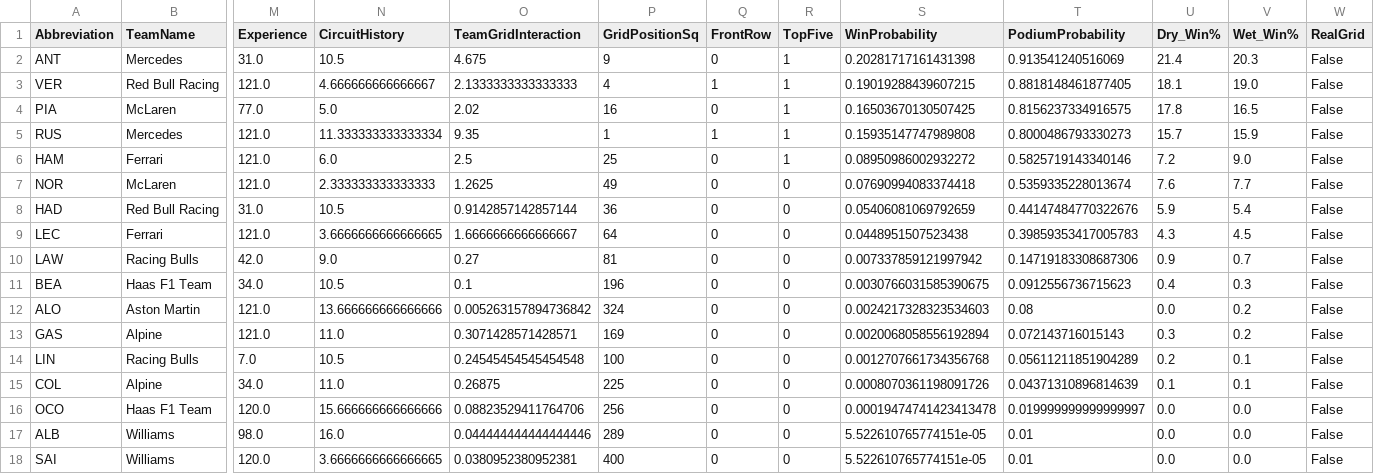
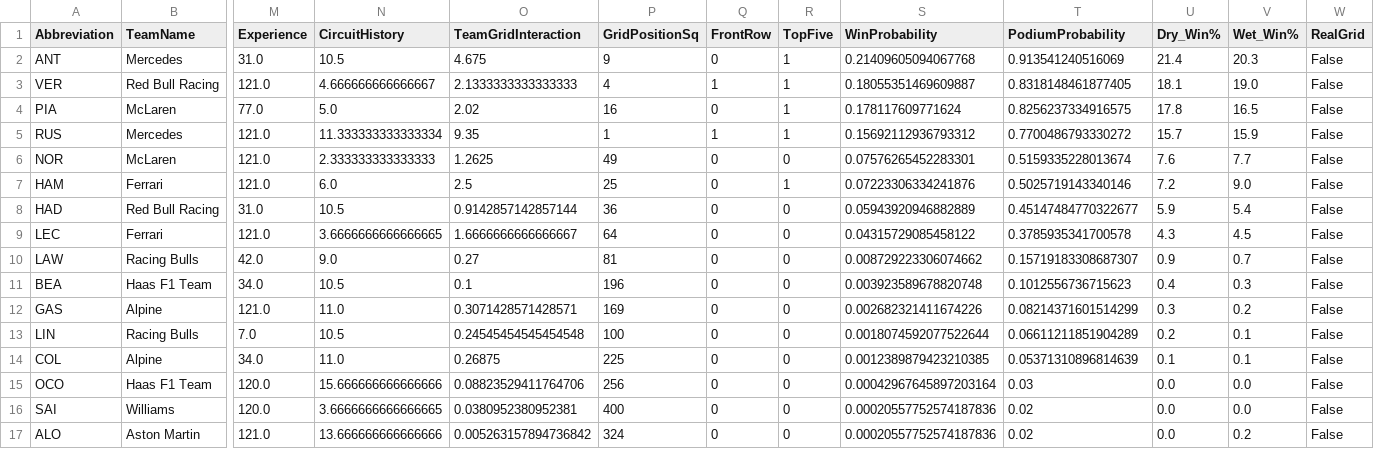
Before and after one commit to Raina-Mangat/Pitwall2026, a CSV file: predictions/17_Singapore_Grand_Prix_2026.csv, drawn as a sheet; only a part is shown, gaps mark what is left out; removed rows and columns are numbered as before the commit, all else as after; rows hold the shown columns only; the diff covers the shown part only; the diff names each change by its address in the sheet, - before the commit and + after, or states it on an @@ line.

```diff
--- a/predictions/17_Singapore_Grand_Prix_2026.csv
+++ b/predictions/17_Singapore_Grand_Prix_2026.csv
-S2 (WinProbability): 0.20281717161431398
+S2 (WinProbability): 0.21409605094067768
-S3 (WinProbability): 0.19019288439607215
+S3 (WinProbability): 0.18055351469609887
-T3 (PodiumProbability): 0.8818148461877405
+T3 (PodiumProbability): 0.8318148461877405
-S4 (WinProbability): 0.16503670130507425
+S4 (WinProbability): 0.178117609771624
-T4 (PodiumProbability): 0.8156237334916575
+T4 (PodiumProbability): 0.8256237334916575
-S5 (WinProbability): 0.15935147747989808
+S5 (WinProbability): 0.15692112936793312
-T5 (PodiumProbability): 0.8000486793330273
+T5 (PodiumProbability): 0.7700486793330272
-row 6: HAM | Ferrari | 121.0 | 6.0 | 2.5 | 25 | 0 | 1 | 0.08950986002932272 | 0.5825719143340146 | 7.2 | 9.0 | False
-S6 (WinProbability): 0.07690994083374418
+S6 (WinProbability): 0.07576265452283301
-T6 (PodiumProbability): 0.5359335228013674
+T6 (PodiumProbability): 0.5159335228013674
+row 7: HAM | Ferrari | 121.0 | 6.0 | 2.5 | 25 | 0 | 1 | 0.07223306334241876 | 0.5025719143340146 | 7.2 | 9.0 | False
-S8 (WinProbability): 0.05406081069792659
+S8 (WinProbability): 0.05943920946882889
-T8 (PodiumProbability): 0.44147484770322676
+T8 (PodiumProbability): 0.45147484770322677
-S9 (WinProbability): 0.0448951507523438
+S9 (WinProbability): 0.04315729085458122
-T9 (PodiumProbability): 0.39859353417005783
+T9 (PodiumProbability): 0.3785935341700578
-S10 (WinProbability): 0.007337859121997942
+S10 (WinProbability): 0.008729223306074662
-T10 (PodiumProbability): 0.14719183308687306
+T10 (PodiumProbability): 0.15719183308687307
-S11 (WinProbability): 0.0030766031585390675
+S11 (WinProbability): 0.003923589678820748
-T11 (PodiumProbability): 0.0912556736715623
+T11 (PodiumProbability): 0.1012556736715623
-row 12: ALO | Aston Martin | 121.0 | 13.666666666666666 | 0.005263157894736842 | 324 | 0 | 0 | 0.0024217328323534603 | 0.08 | 0.0 | 0.2 | False
-S12 (WinProbability): 0.0020068058556192894
+S12 (WinProbability): 0.002682321411674226
-T12 (PodiumProbability): 0.072143716015143
+T12 (PodiumProbability): 0.08214371601514299
-S13 (WinProbability): 0.0012707661734356768
+S13 (WinProbability): 0.0018074592077522644
-T13 (PodiumProbability): 0.05611211851904289
+T13 (PodiumProbability): 0.06611211851904289
-S14 (WinProbability): 0.0008070361198091726
+S14 (WinProbability): 0.0012389879423210385
-T14 (PodiumProbability): 0.04371310896814639
+T14 (PodiumProbability): 0.05371310896814639
-S15 (WinProbability): 0.00019474741423413478
+S15 (WinProbability): 0.00042967645897203164
-T15 (PodiumProbability): 0.019999999999999997
+T15 (PodiumProbability): 0.03
-row 17: ALB | Williams | 98.0 | 16.0 | 0.044444444444444446 | 289 | 0 | 0 | 5.522610765774151e-05 | 0.01 | 0.0 | 0.0 | False
-S16 (WinProbability): 5.522610765774151e-05
+S16 (WinProbability): 0.00020557752574187836
-T16 (PodiumProbability): 0.01
+T16 (PodiumProbability): 0.02
+row 17: ALO | Aston Martin | 121.0 | 13.666666666666666 | 0.005263157894736842 | 324 | 0 | 0 | 0.00020557752574187836 | 0.02 | 0.0 | 0.2 | False
```
Also changed, not shown: 1 added row and 10 edited cells elsewhere in this file, 1 other file.
